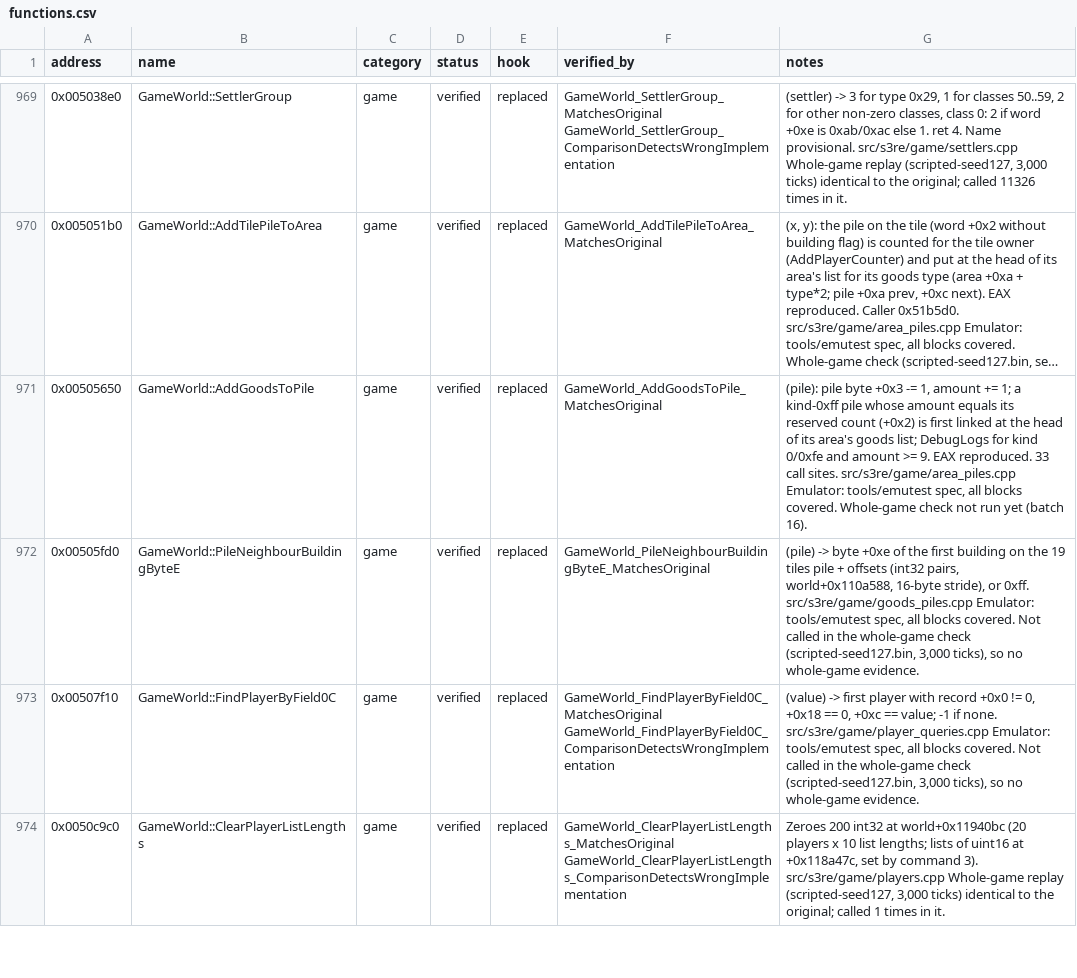
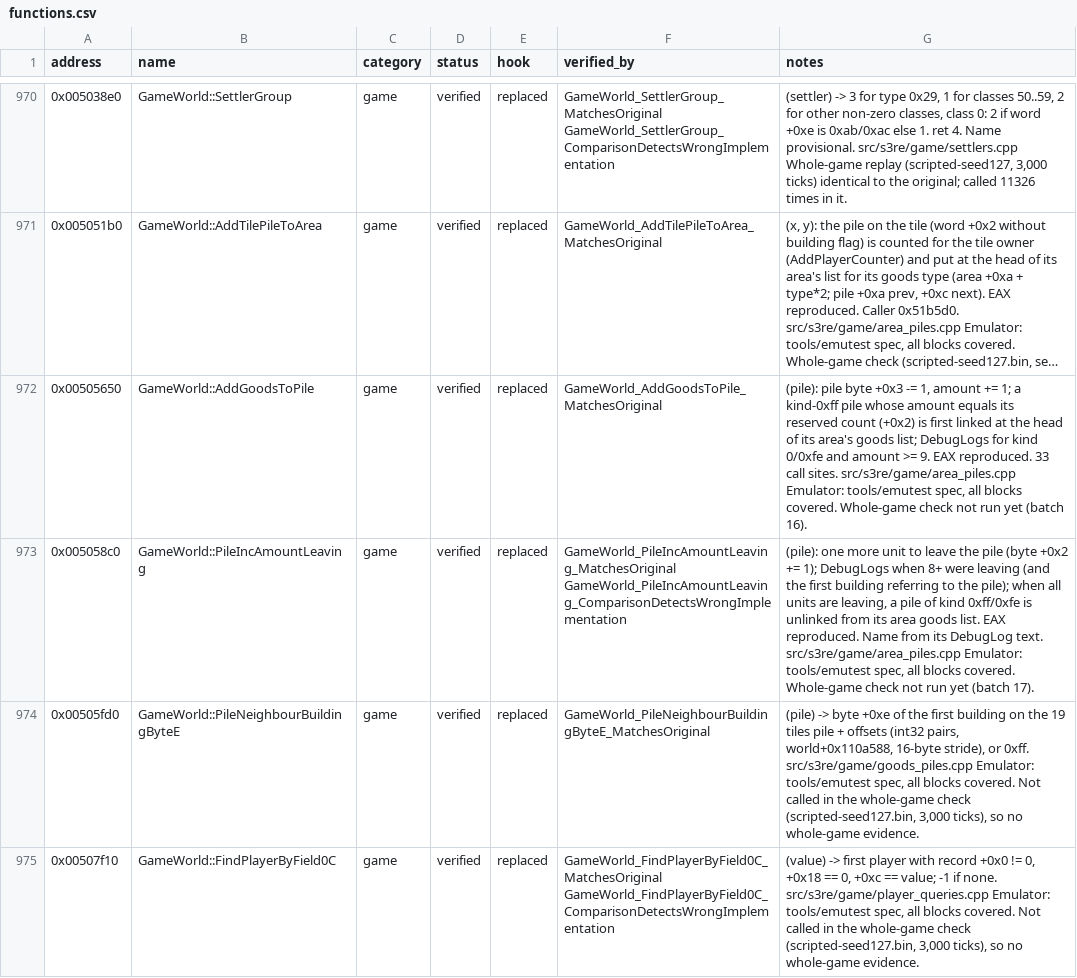
Before and after one commit to OptimusCrime/s3u-reverse, a CSV file: re/functions.csv, drawn as a sheet; only a part is shown, gaps mark what is left out; the shorter side is filled out with more unchanged rows; long unchanged cells end in …; the diff covers the shown part only.

```diff
--- a/re/functions.csv
+++ b/re/functions.csv
@@ -971,2 +972,3 @@ address,name,category,status,hook,verified_by,notes
 0x00505650,GameWorld::AddGoodsToPile,game,verified,replaced,GameWorld_AddGoodsToPile_MatchesOriginal,"(pile): pile byte +0x3 -= 1, amount += 1; a kind-0xff pile whose amount equals its reserved count (+0x2) is first linked at the head of its area's goods list; DebugLogs for kind 0/0xfe and amount >= 9. EAX reproduced. 33 call sites. src/s3re/game/area_piles.cpp Emulator: tools/emutest spec, all blocks covered. Whole-game check not run yet (batch 16)."
+0x005058c0,GameWorld::PileIncAmountLeaving,game,verified,replaced,GameWorld_PileIncAmountLeaving_MatchesOriginal GameWorld_PileIncAmountLeaving_ComparisonDetectsWrongImplementation,"(pile): one more unit to leave the pile (byte +0x2 += 1); DebugLogs when 8+ were leaving (and the first building referring to the pile); when all units are leaving, a pile of kind 0xff/0xfe is unlinked from its area goods list. EAX reproduced. Name from its DebugLog text. src/s3re/game/area_piles.cpp Emulator: tools/emutest spec, all blocks covered. Whole-game check not run yet (batch 17)."
 0x00505fd0,GameWorld::PileNeighbourBuildingByteE,game,verified,replaced,GameWorld_PileNeighbourBuildingByteE_MatchesOriginal,"(pile) -> byte +0xe of the first building on the 19 tiles pile + offsets (int32 pairs, world+0x110a588, 16-byte stride), or 0xff. src/s3re/game/goods_piles.cpp Emulator: tools/emutest spec, all blocks covered. Not called in the whole-game check (scripted-seed127.bin, 3,000 ticks), so no whole-game evidence."
```
Also changed, not shown: 6 added rows and 8 edited cells elsewhere in this file, 16 other files.
